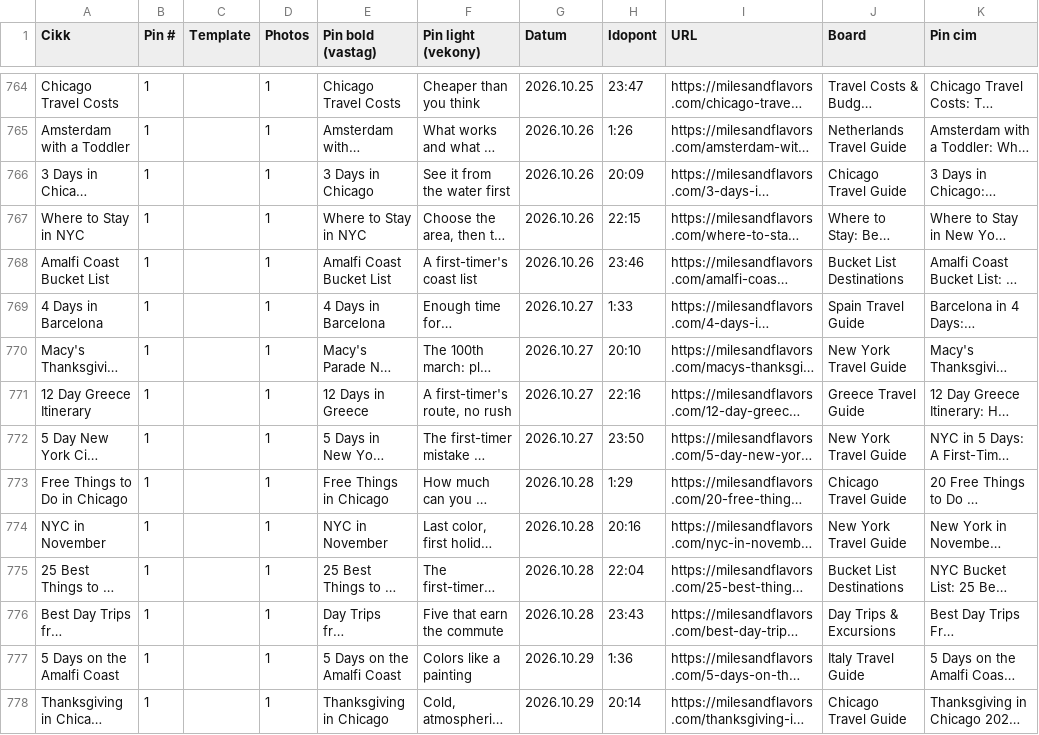
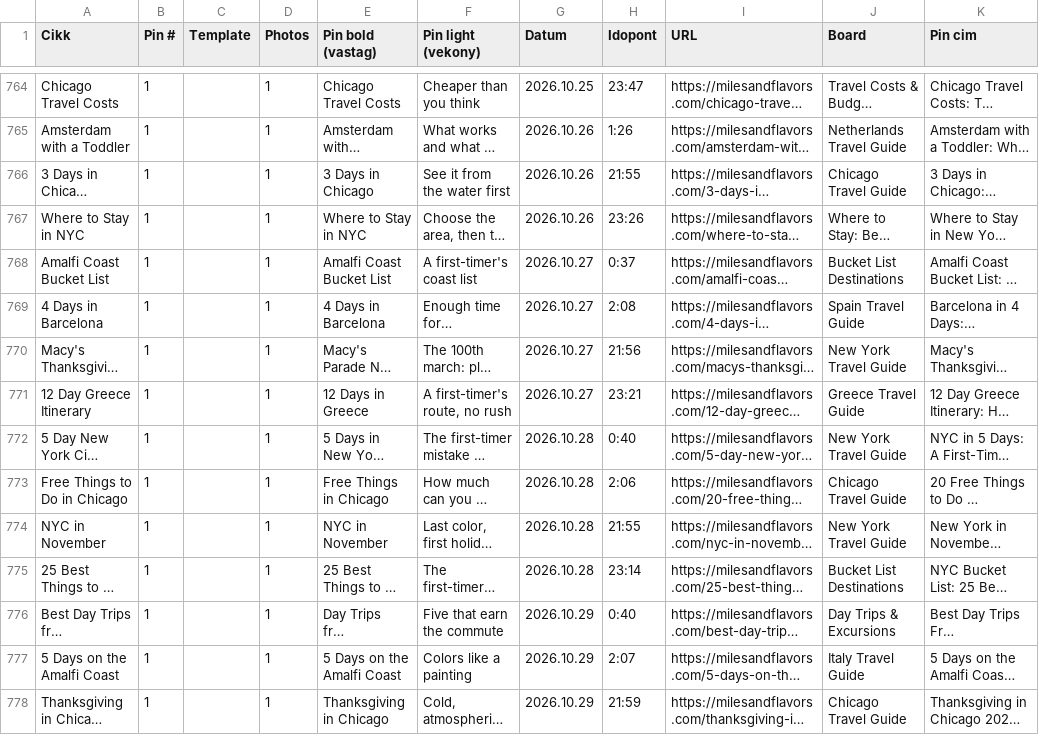
Before and after one commit to milesandflavors/pinfactory, a CSV file: pins.csv, drawn as a sheet; only a part is shown, gaps mark what is left out; long unchanged cells end in …; the diff covers the shown part only; the diff names each change by its address in the sheet, - before the commit and + after, or states it on an @@ line.

```diff
--- a/pins.csv
+++ b/pins.csv
-H766 (Idopont): 20:09
+H766 (Idopont): 21:55
-H767 (Idopont): 22:15
+H767 (Idopont): 23:26
-G768 (Datum): 2026.10.26
+G768 (Datum): 2026.10.27
-H768 (Idopont): 23:46
+H768 (Idopont): 0:37
-H769 (Idopont): 1:33
+H769 (Idopont): 2:08
-H770 (Idopont): 20:10
+H770 (Idopont): 21:56
-H771 (Idopont): 22:16
+H771 (Idopont): 23:21
-G772 (Datum): 2026.10.27
+G772 (Datum): 2026.10.28
-H772 (Idopont): 23:50
+H772 (Idopont): 0:40
-H773 (Idopont): 1:29
+H773 (Idopont): 2:06
-H774 (Idopont): 20:16
+H774 (Idopont): 21:55
-H775 (Idopont): 22:04
+H775 (Idopont): 23:14
-G776 (Datum): 2026.10.28
+G776 (Datum): 2026.10.29
-H776 (Idopont): 23:43
+H776 (Idopont): 0:40
-H777 (Idopont): 1:36
+H777 (Idopont): 2:07
-H778 (Idopont): 20:14
+H778 (Idopont): 21:59
```
Also changed, not shown: 54 edited cells elsewhere in this file, 56 other files.
